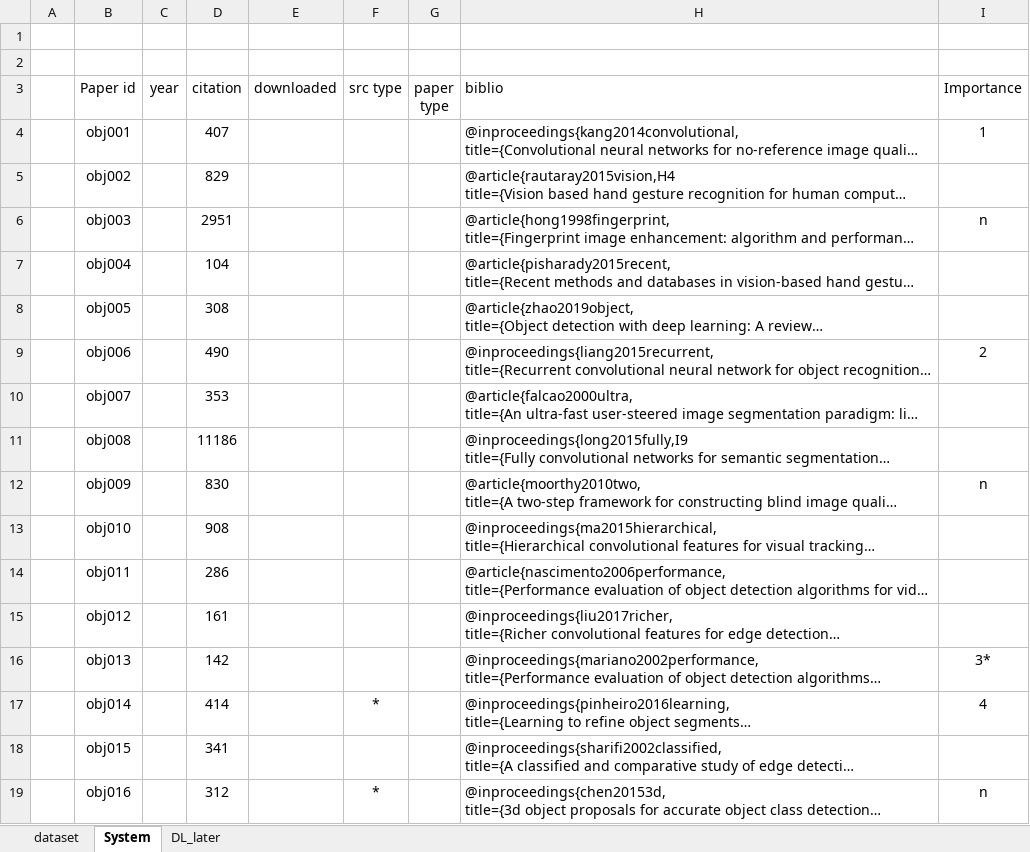
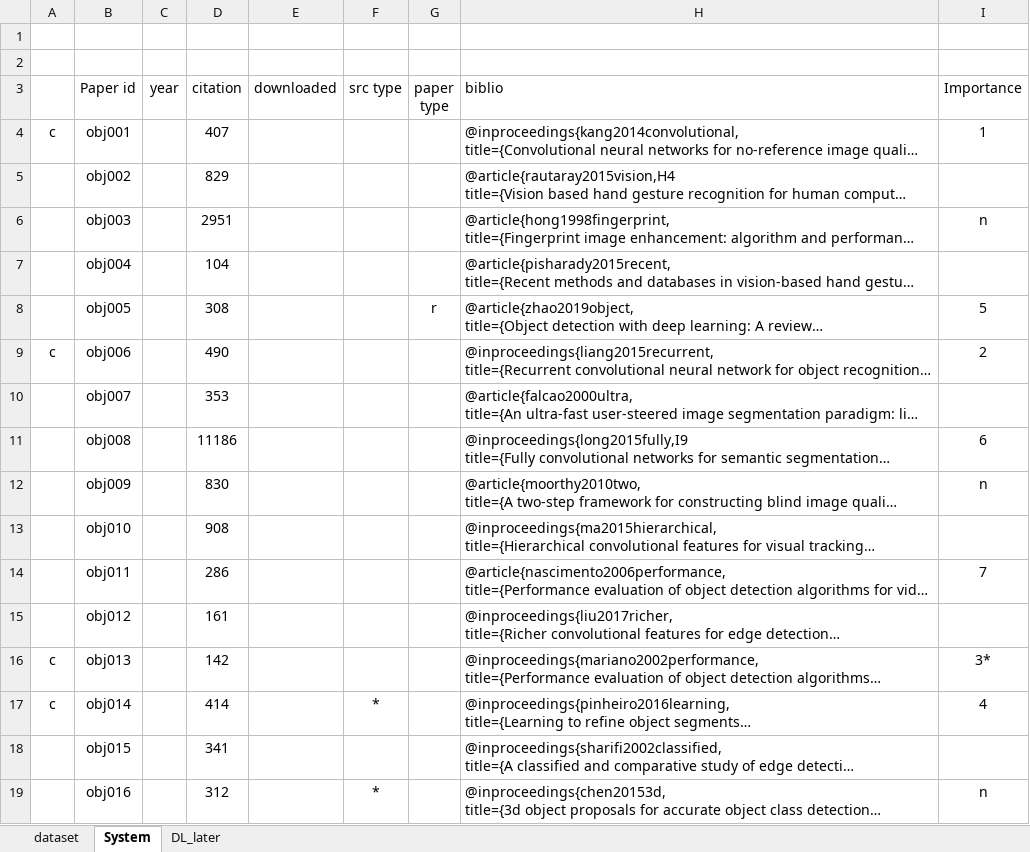
Before and after one commit to MushtaqShahriyarRafee/Project-350, an Excel workbook: ObjDetection.xlsx, sheet System, drawn as a sheet; only a part is shown; long unchanged cells end in …; values as stored, in another font and other column widths than the file's, no borders; the diff covers the shown part only; the diff names each change by its address in the sheet, - before the commit and + after, or states it on an @@ line.

```diff
--- a/ObjDetection.xlsx (sheet System)
+++ b/ObjDetection.xlsx (sheet System)
-A4: (empty)
+A4: c
-G8 (paper type): (empty)
+G8 (paper type): r
-I8 (Importance): (empty)
+I8 (Importance): 5
-A9: (empty)
+A9: c
-I11 (Importance): (empty)
+I11 (Importance): 6
-I14 (Importance): (empty)
+I14 (Importance): 7
-A16:A17: (empty)
+A16:A17: c
```
Also changed, not shown: 11 edited cells elsewhere in this sheet, 4 other files.
